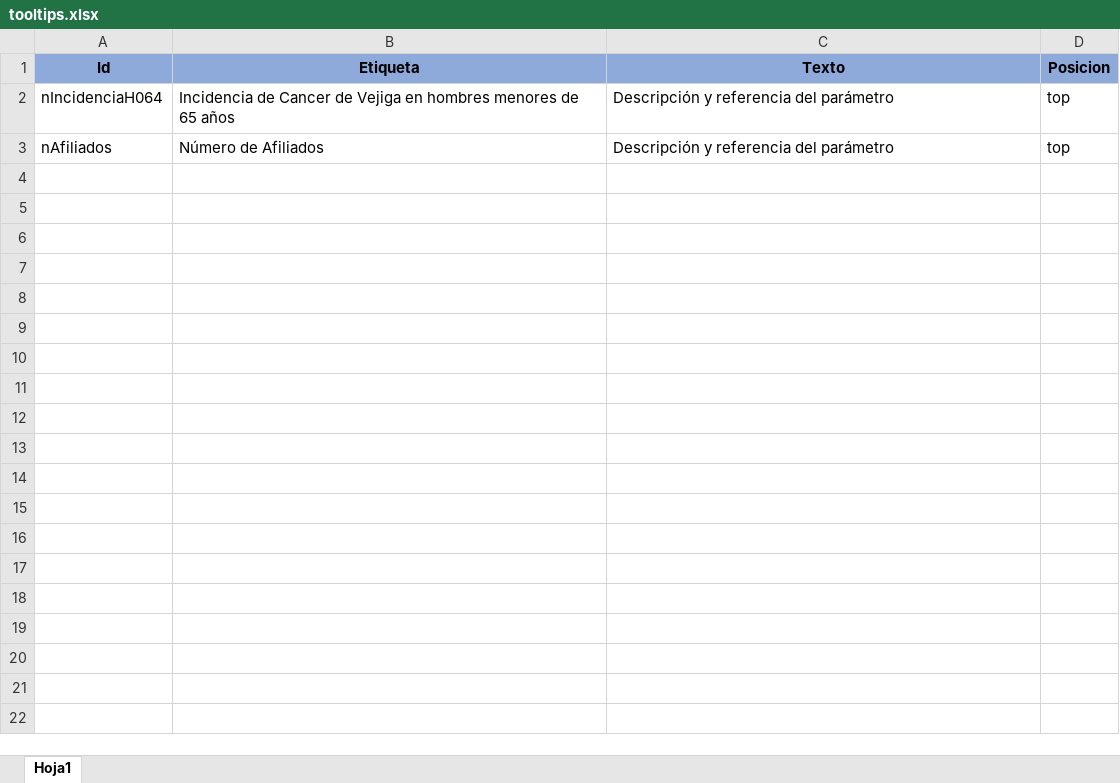
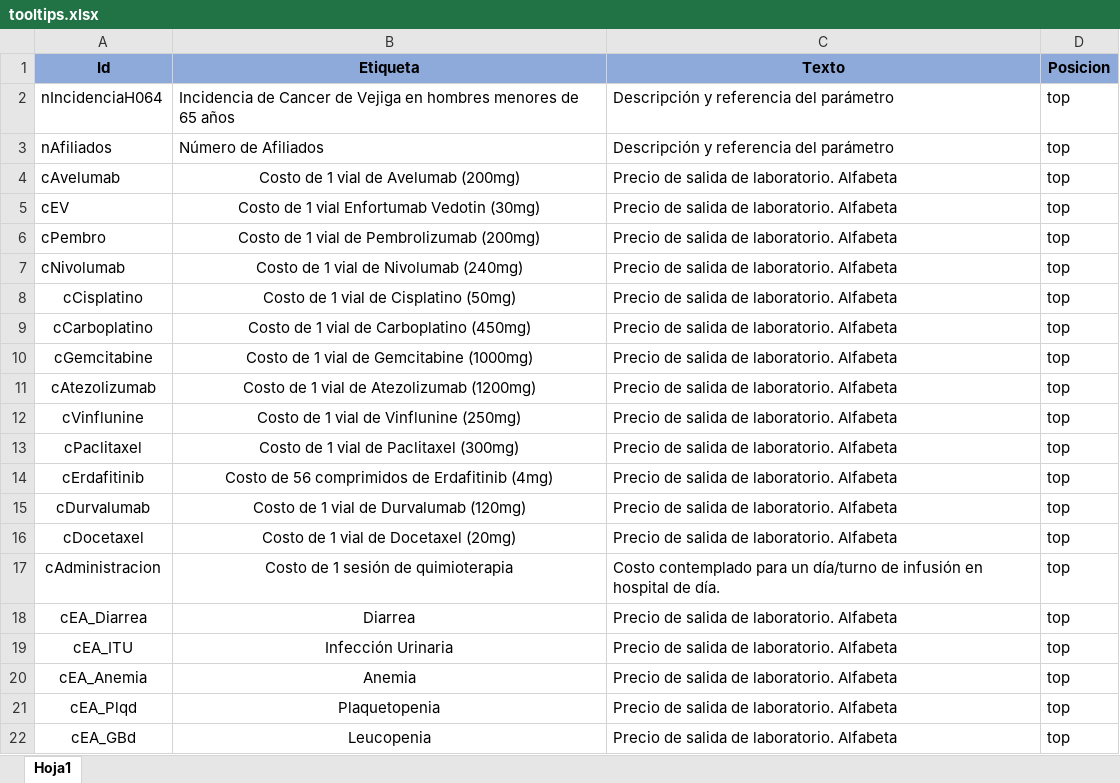
Before and after one commit to lpastoriiecs/avelumab, an Excel workbook: tooltips.xlsx, sheet Hoja1, drawn as a sheet; only a part is shown; values as stored, in another font and other column widths than the file's, no borders; the diff covers the shown part only; the diff names each change by its address in the sheet, - before the commit and + after, or states it on an @@ line.

```diff
--- a/tooltips.xlsx (sheet Hoja1)
+++ b/tooltips.xlsx (sheet Hoja1)
+row 4: cAvelumab | Costo de 1 vial de Avelumab (200mg) | Precio de salida de laboratorio. Alfabeta | top
+row 5: cEV | Costo de 1 vial Enfortumab Vedotin (30mg) | Precio de salida de laboratorio. Alfabeta | top
+row 6: cPembro | Costo de 1 vial de Pembrolizumab (200mg) | Precio de salida de laboratorio. Alfabeta | top
+row 7: cNivolumab | Costo de 1 vial de Nivolumab (240mg) | Precio de salida de laboratorio. Alfabeta | top
+row 8: cCisplatino | Costo de 1 vial de Cisplatino (50mg) | Precio de salida de laboratorio. Alfabeta | top
+row 9: cCarboplatino | Costo de 1 vial de Carboplatino (450mg) | Precio de salida de laboratorio. Alfabeta | top
+row 10: cGemcitabine | Costo de 1 vial de Gemcitabine (1000mg) | Precio de salida de laboratorio. Alfabeta | top
+row 11: cAtezolizumab | Costo de 1 vial de Atezolizumab (1200mg) | Precio de salida de laboratorio. Alfabeta | top
+row 12: cVinflunine | Costo de 1 vial de Vinflunine (250mg) | Precio de salida de laboratorio. Alfabeta | top
+row 13: cPaclitaxel | Costo de 1 vial de Paclitaxel (300mg) | Precio de salida de laboratorio. Alfabeta | top
+row 14: cErdafitinib | Costo de 56 comprimidos de Erdafitinib (4mg) | Precio de salida de laboratorio. Alfabeta | top
+row 15: cDurvalumab | Costo de 1 vial de Durvalumab (120mg) | Precio de salida de laboratorio. Alfabeta | top
+row 16: cDocetaxel | Costo de 1 vial de Docetaxel (20mg) | Precio de salida de laboratorio. Alfabeta | top
+row 17: cAdministracion | Costo de 1 sesión de quimioterapia | Costo contemplado para un día/turno de infusión en hospital de día. | top
+row 18: cEA_Diarrea | Diarrea | Precio de salida de laboratorio. Alfabeta | top
+row 19: cEA_ITU | Infección Urinaria | Precio de salida de laboratorio. Alfabeta | top
+row 20: cEA_Anemia | Anemia | Precio de salida de laboratorio. Alfabeta | top
+row 21: cEA_Plqd | Plaquetopenia | Precio de salida de laboratorio. Alfabeta | top
+row 22: cEA_GBd | Leucopenia | Precio de salida de laboratorio. Alfabeta | top
```
Also changed, not shown: 39 added rows elsewhere in this sheet, lparametros.xlsx, 7 other files.
